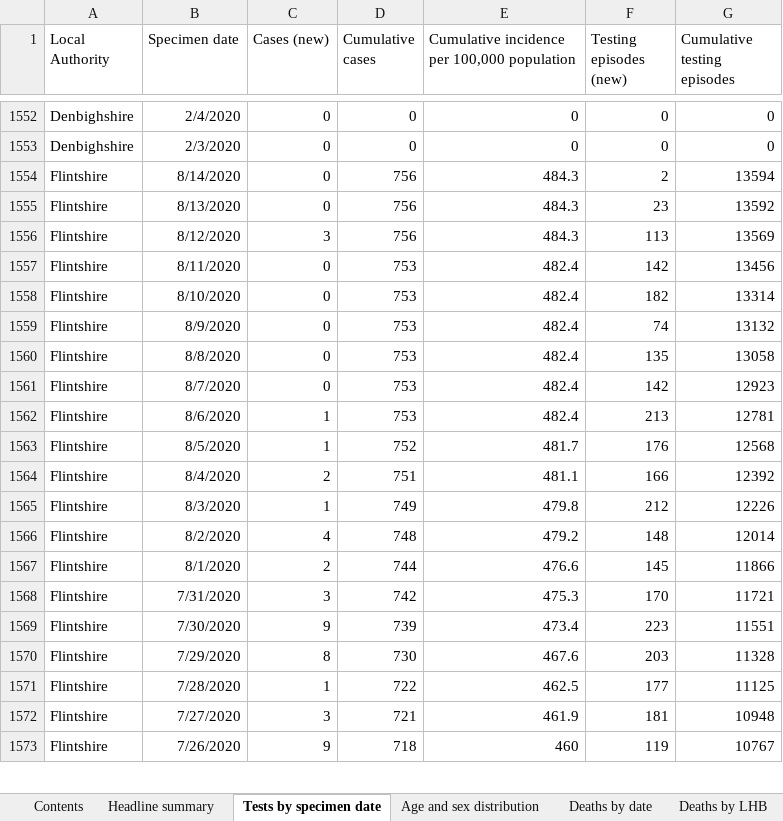
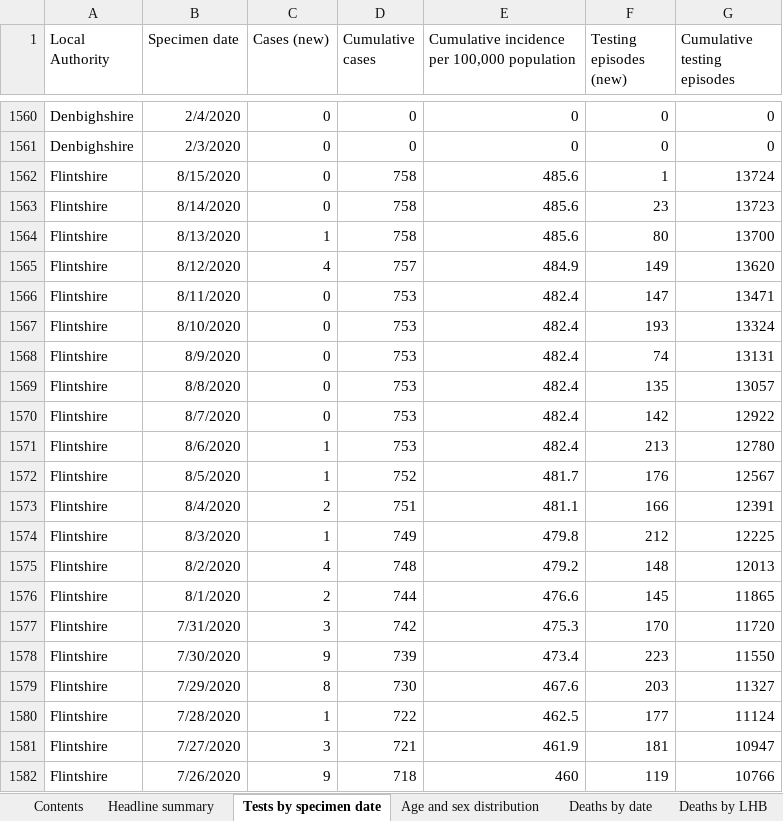
Before and after one commit to geeogi/covid-19-uk-data, an Excel workbook: data/raw/phw/Rapid COVID-19 surveillance data.xlsx, sheet Tests by specimen date, drawn as a sheet; only a part is shown, gaps mark what is left out; values as stored, in another font and other column widths than the file's, no borders; addresses are those after the commit; the diff covers the shown part only; the diff names each change by its address in the sheet, - before the commit and + after, or states it on an @@ line.

```diff
--- a/data/raw/phw/Rapid COVID-19 surveillance data.xlsx (sheet Tests by specimen date)
+++ b/data/raw/phw/Rapid COVID-19 surveillance data.xlsx (sheet Tests by specimen date)
+row 1562: Flintshire | 8/15/2020 | 0 | 758 | 485.6 | 1 | 13724
-D1563:D1564 (Cumulative cases): 756
+D1563:D1564 (Cumulative cases): 758
-E1563:E1564: 484.3
+E1563:E1564: 485.6
-F1563 (Testing episodes (new)): 2
+F1563 (Testing episodes (new)): 23
-G1563 (Cumulative testing episodes): 13594
+G1563 (Cumulative testing episodes): 13723
-C1564 (Cases (new)): 0
+C1564 (Cases (new)): 1
-F1564 (Testing episodes (new)): 23
+F1564 (Testing episodes (new)): 80
-G1564 (Cumulative testing episodes): 13592
+G1564 (Cumulative testing episodes): 13700
-C1565 (Cases (new)): 3
+C1565 (Cases (new)): 4
-D1565 (Cumulative cases): 756
+D1565 (Cumulative cases): 757
-E1565: 484.3
+E1565: 484.9
-F1565 (Testing episodes (new)): 113
+F1565 (Testing episodes (new)): 149
-G1565 (Cumulative testing episodes): 13569
+G1565 (Cumulative testing episodes): 13620
-F1566 (Testing episodes (new)): 142
+F1566 (Testing episodes (new)): 147
-G1566 (Cumulative testing episodes): 13456
+G1566 (Cumulative testing episodes): 13471
-F1567 (Testing episodes (new)): 182
+F1567 (Testing episodes (new)): 193
-G1567 (Cumulative testing episodes): 13314
+G1567 (Cumulative testing episodes): 13324
-G1568 (Cumulative testing episodes): 13132
+G1568 (Cumulative testing episodes): 13131
-G1569 (Cumulative testing episodes): 13058
+G1569 (Cumulative testing episodes): 13057
-G1570 (Cumulative testing episodes): 12923
+G1570 (Cumulative testing episodes): 12922
-G1571 (Cumulative testing episodes): 12781
+G1571 (Cumulative testing episodes): 12780
-G1572 (Cumulative testing episodes): 12568
+G1572 (Cumulative testing episodes): 12567
-G1573 (Cumulative testing episodes): 12392
+G1573 (Cumulative testing episodes): 12391
-G1574 (Cumulative testing episodes): 12226
+G1574 (Cumulative testing episodes): 12225
-G1575 (Cumulative testing episodes): 12014
+G1575 (Cumulative testing episodes): 12013
-G1576 (Cumulative testing episodes): 11866
+G1576 (Cumulative testing episodes): 11865
-G1577 (Cumulative testing episodes): 11721
+G1577 (Cumulative testing episodes): 11720
-G1578 (Cumulative testing episodes): 11551
+G1578 (Cumulative testing episodes): 11550
-G1579 (Cumulative testing episodes): 11328
+G1579 (Cumulative testing episodes): 11327
-G1580 (Cumulative testing episodes): 11125
+G1580 (Cumulative testing episodes): 11124
-G1581 (Cumulative testing episodes): 10948
+G1581 (Cumulative testing episodes): 10947
-G1582 (Cumulative testing episodes): 10767
+G1582 (Cumulative testing episodes): 10766
```
Also changed, not shown: 23 added rows and 434 edited cells elsewhere in this sheet, sheet Total tests authorised, sheet Age and sex distribution, sheet Headline summary, sheet Deaths by date, sheet Deaths by LHB, sheet Contents, 7 other files.
